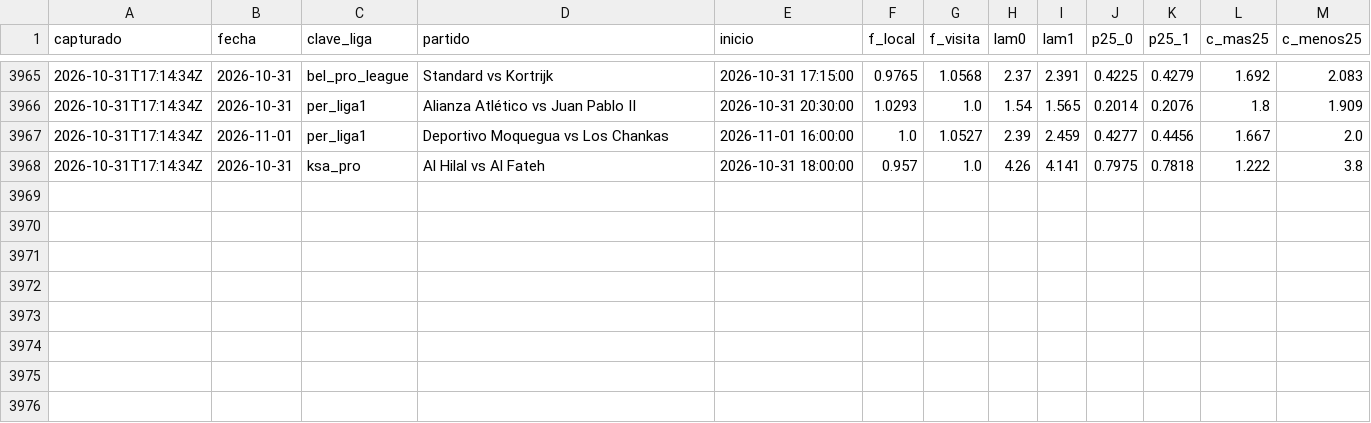
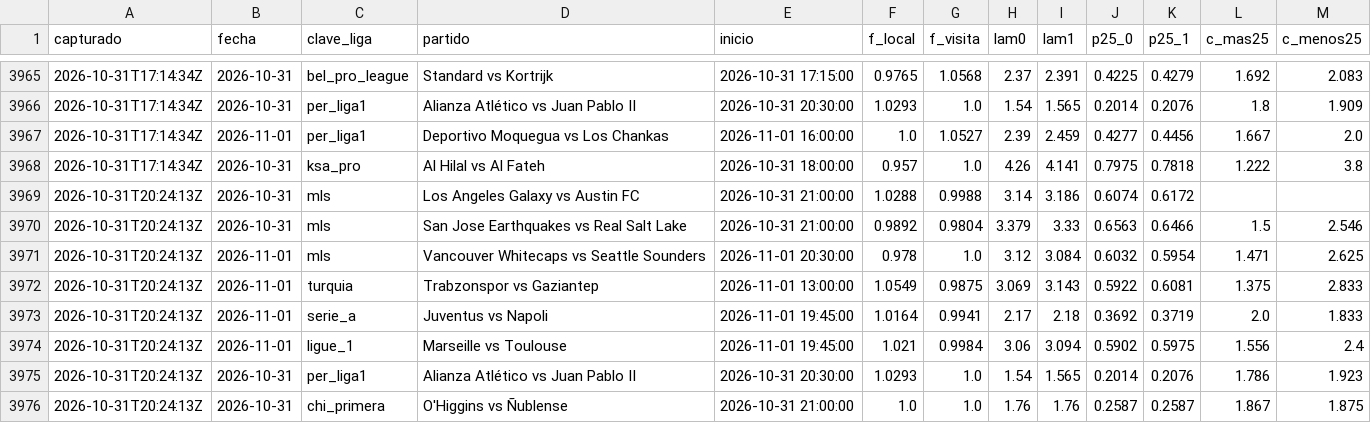
Before and after one commit to HectorMontiel/sharpicks, a CSV file: senal_bajas.csv, drawn as a sheet; only a part is shown, gaps mark what is left out; the diff names each change by its address in the sheet, - before the commit and + after, or states it on an @@ line.

```diff
--- a/senal_bajas.csv
+++ b/senal_bajas.csv
+row 3969: 2026-10-31T20:24:13Z | 2026-10-31 | mls | Los Angeles Galaxy vs Austin FC | 2026-10-31 21:00:00 | 1.0288 | 0.9988 | 3.14 | 3.186 | 0.6074 | 0.6172
+row 3970: 2026-10-31T20:24:13Z | 2026-10-31 | mls | San Jose Earthquakes vs Real Salt Lake | 2026-10-31 21:00:00 | 0.9892 | 0.9804 | 3.379 | 3.33 | 0.6563 | 0.6466 | 1.5 | 2.546
+row 3971: 2026-10-31T20:24:13Z | 2026-11-01 | mls | Vancouver Whitecaps vs Seattle Sounders | 2026-11-01 20:30:00 | 0.978 | 1.0 | 3.12 | 3.084 | 0.6032 | 0.5954 | 1.471 | 2.625
+row 3972: 2026-10-31T20:24:13Z | 2026-11-01 | turquia | Trabzonspor vs Gaziantep | 2026-11-01 13:00:00 | 1.0549 | 0.9875 | 3.069 | 3.143 | 0.5922 | 0.6081 | 1.375 | 2.833
+row 3973: 2026-10-31T20:24:13Z | 2026-11-01 | serie_a | Juventus vs Napoli | 2026-11-01 19:45:00 | 1.0164 | 0.9941 | 2.17 | 2.18 | 0.3692 | 0.3719 | 2.0 | 1.833
+row 3974: 2026-10-31T20:24:13Z | 2026-11-01 | ligue_1 | Marseille vs Toulouse | 2026-11-01 19:45:00 | 1.021 | 0.9984 | 3.06 | 3.094 | 0.5902 | 0.5975 | 1.556 | 2.4
+row 3975: 2026-10-31T20:24:13Z | 2026-10-31 | per_liga1 | Alianza Atlético vs Juan Pablo II | 2026-10-31 20:30:00 | 1.0293 | 1.0 | 1.54 | 1.565 | 0.2014 | 0.2076 | 1.786 | 1.923
+row 3976: 2026-10-31T20:24:13Z | 2026-10-31 | chi_primera | O'Higgins vs Ñublense | 2026-10-31 21:00:00 | 1.0 | 1.0 | 1.76 | 1.76 | 0.2587 | 0.2587 | 1.867 | 1.875
```
Also changed, not shown: analisis_seguimiento.csv, arriesgadas_seguimiento.csv, 31 other files.
